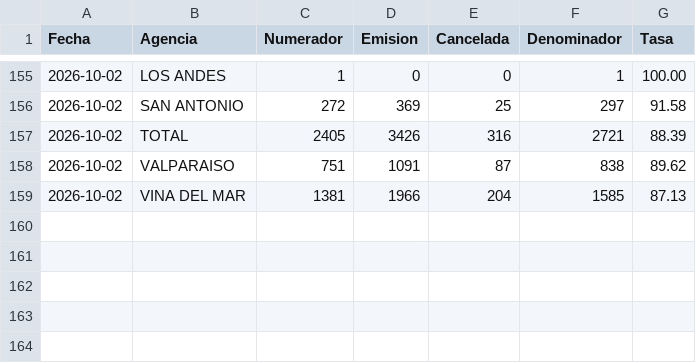
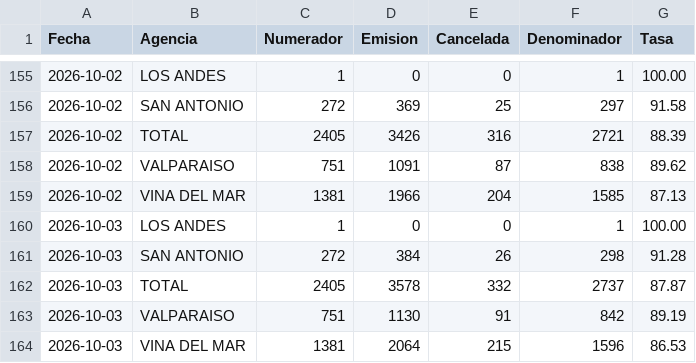
Before and after one commit to portalkpistecnicos/Tasa-Instalacion, a CSV file: data/historico.csv, drawn as a sheet; only a part is shown, gaps mark what is left out; the diff names each change by its address in the sheet, - before the commit and + after, or states it on an @@ line.

Commit message:
Actualiza tasa de instalacion 2026-10-03

```diff
--- a/data/historico.csv
+++ b/data/historico.csv
+row 160: 2026-10-03 | LOS ANDES | 1 | 0 | 0 | 1 | 100.00
+row 161: 2026-10-03 | SAN ANTONIO | 272 | 384 | 26 | 298 | 91.28
+row 162: 2026-10-03 | TOTAL | 2405 | 3578 | 332 | 2737 | 87.87
+row 163: 2026-10-03 | VALPARAISO | 751 | 1130 | 91 | 842 | 89.19
+row 164: 2026-10-03 | VINA DEL MAR | 1381 | 2064 | 215 | 1596 | 86.53
```
Also changed, not shown: 1 other file.
